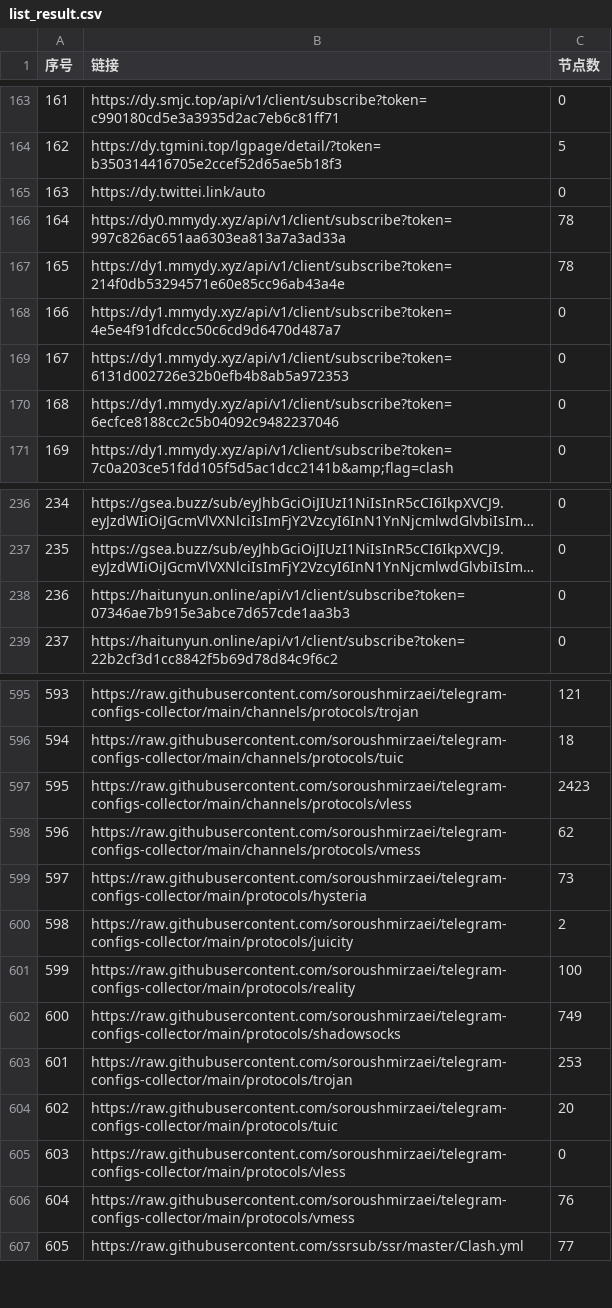
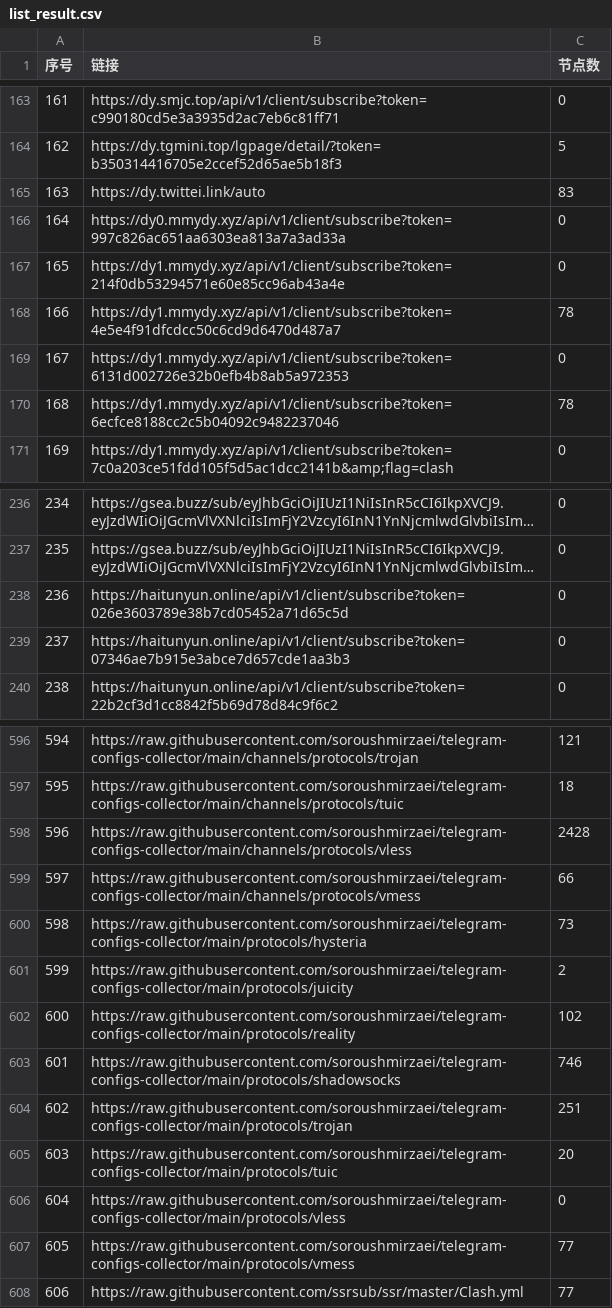
Before and after one commit to GameAutoScript/NiceVPN, a CSV file: utils/merge/list_result.csv, drawn as a sheet; only a part is shown, gaps mark what is left out; long unchanged cells end in …; addresses are those after the commit; the diff covers the shown part only; the diff names each change by its address in the sheet, - before the commit and + after, or states it on an @@ line.

```diff
--- a/utils/merge/list_result.csv
+++ b/utils/merge/list_result.csv
-C165 (节点数): 0
+C165 (节点数): 83
-C166:C167 (节点数): 78
+C166:C167 (节点数): 0
-C168 (节点数): 0
+C168 (节点数): 78
-C170 (节点数): 0
+C170 (节点数): 78
+row 238: 236 | https://haitunyun.online/api/v1/client/subscribe?token=026e3603789e38b7cd05452a71d65c5d | 0
@@ column A (序号) renumbered between rows 239 and 851 @@
-C598 (节点数): 2423
+C598 (节点数): 2428
-C599 (节点数): 62
+C599 (节点数): 66
-C602 (节点数): 100
+C602 (节点数): 102
-C603 (节点数): 749
+C603 (节点数): 746
-C604 (节点数): 253
+C604 (节点数): 251
-C607 (节点数): 76
+C607 (节点数): 77
```
Also changed, not shown: 32 edited cells elsewhere in this file, 13 other files.
